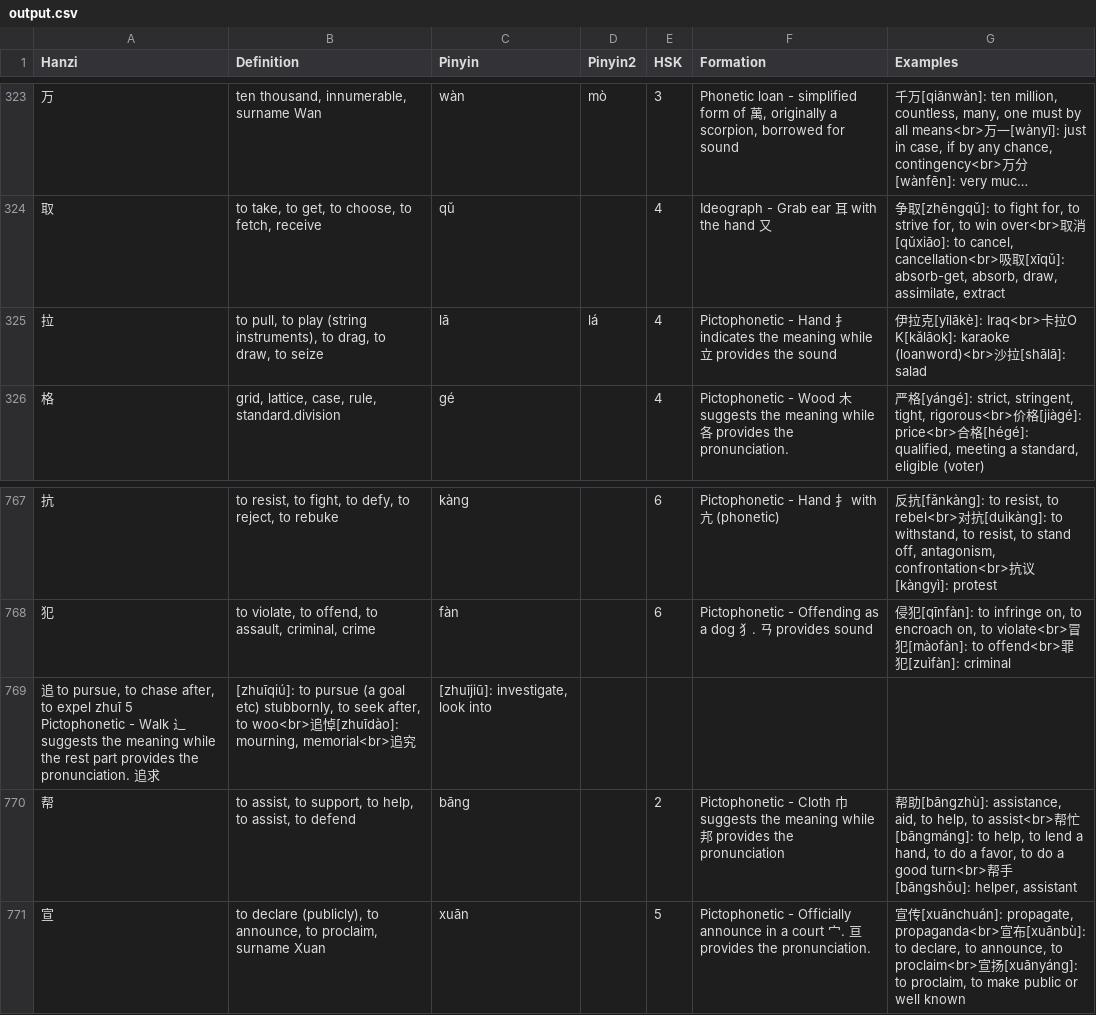
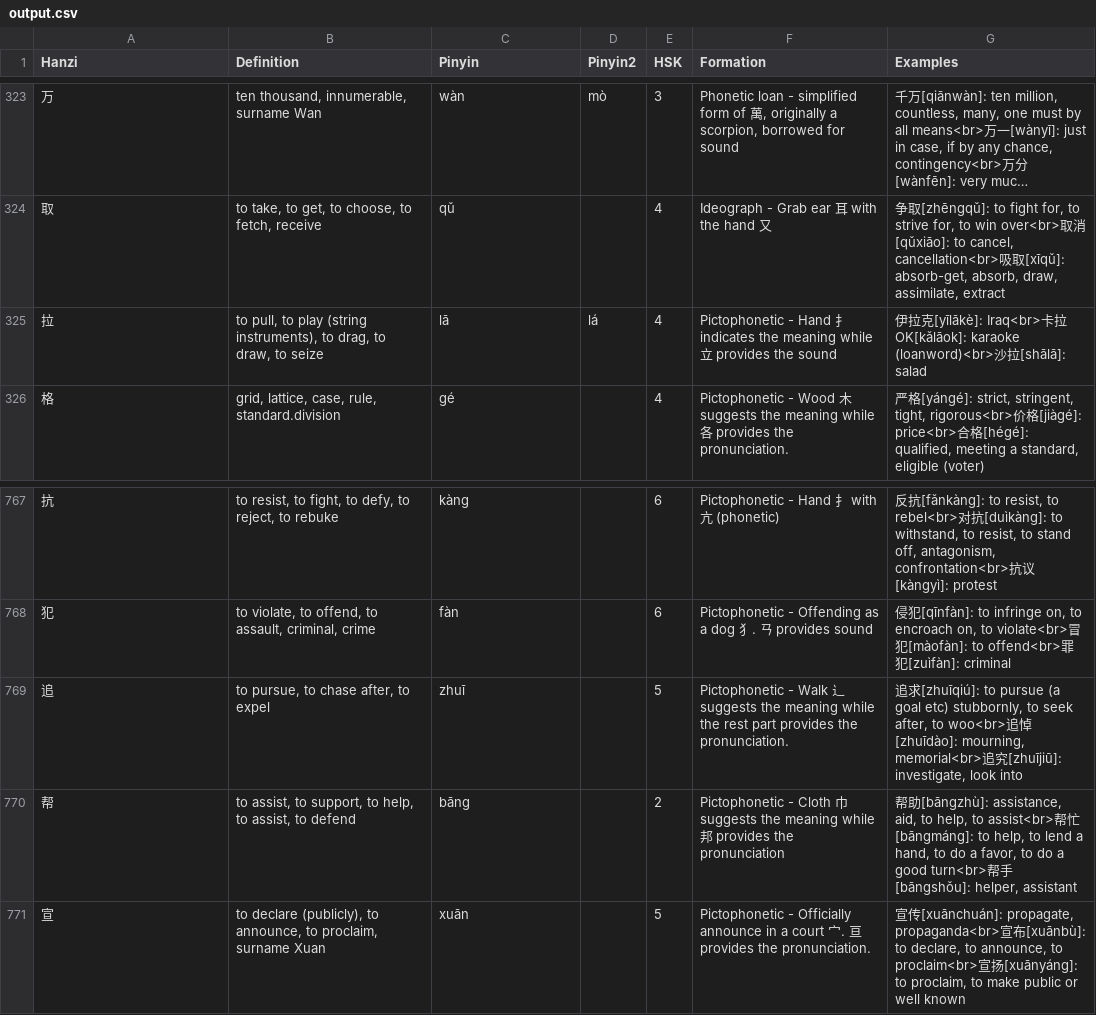
Before and after one commit to autoelk/AnkiChinese, a CSV file: output.csv, drawn as a sheet; only a part is shown, gaps mark what is left out; long unchanged cells end in ….

Commit message:
Fix edge case with newline in example word

```diff
--- a/output.csv
+++ b/output.csv
@@ -324,4 +324,3 @@ Hanzi	Definition	Pinyin	Pinyin2	HSK	Formation	Examples
 取	to take, to get, to choose, to fetch, receive	qǔ		4	Ideograph - Grab ear 耳 with the hand 又	争取[zhēngqǔ]: to fight for, to strive for, to win over<br>取消[qǔxiāo]: to cancel, cancellation<br>吸取[xīqǔ]: absorb-get, absorb, draw, assimilate, extract
-拉	to pull, to play (string instruments), to drag, to draw, to seize	lā	lá	4	Pictophonetic - Hand 扌 indicates the meaning while 立 provides the sound	"伊拉克[yīlākè]: Iraq<br>卡拉O
-K[kǎlāok]: karaoke (loanword)<br>沙拉[shālā]: salad"
+拉	to pull, to play (string instruments), to drag, to draw, to seize	lā	lá	4	Pictophonetic - Hand 扌 indicates the meaning while 立 provides the sound	"伊拉克[yīlākè]: Iraq<br>卡拉OK[kǎlāok]: karaoke (loanword)<br>沙拉[shālā]: salad"
 格	grid, lattice, case, rule, standard.division	gé		4	Pictophonetic - Wood 木 suggests the meaning while 各 provides the pronunciation.	严格[yángé]: strict, stringent, tight, rigorous<br>价格[jiàgé]: price<br>合格[hégé]: qualified, meeting a standard, eligible (voter)
@@ -769,3 +768,3 @@ K[kǎlāok]: karaoke (loanword)<br>沙拉[shālā]: salad"
 犯	to violate, to offend, to assault, criminal, crime	fàn		6	Pictophonetic - Offending as a dog 犭. ㄢ provides sound	侵犯[qīnfàn]: to infringe on, to encroach on, to violate<br>冒犯[màofàn]: to offend<br>罪犯[zuìfàn]: criminal
-追  to pursue, to chase after, to expel zhuī      5   Pictophonetic - Walk 辶 suggests the meaning while the rest part provides the pronunciation.    追求	[zhuīqiú]: to pursue (a goal etc) stubbornly, to seek after, to woo<br>追悼[zhuīdào]: mourning, memorial<br>追究	[zhuījiū]: investigate, look into
+追	to pursue, to chase after, to expel	zhuī		5	Pictophonetic - Walk 辶 suggests the meaning while the rest part provides the pronunciation.	追求[zhuīqiú]: to pursue (a goal etc) stubbornly, to seek after, to woo<br>追悼[zhuīdào]: mourning, memorial<br>追究[zhuījiū]: investigate, look into
 帮	to assist, to support, to help, to assist, to defend	bāng		2	Pictophonetic - Cloth 巾 suggests the meaning while 邦 provides the pronunciation	帮助[bāngzhù]: assistance, aid, to help, to assist<br>帮忙[bāngmáng]: to help, to lend a hand, to do a favor, to do a good turn<br>帮手[bāngshǒu]: helper, assistant
```
Also changed, not shown: 1 other file.
